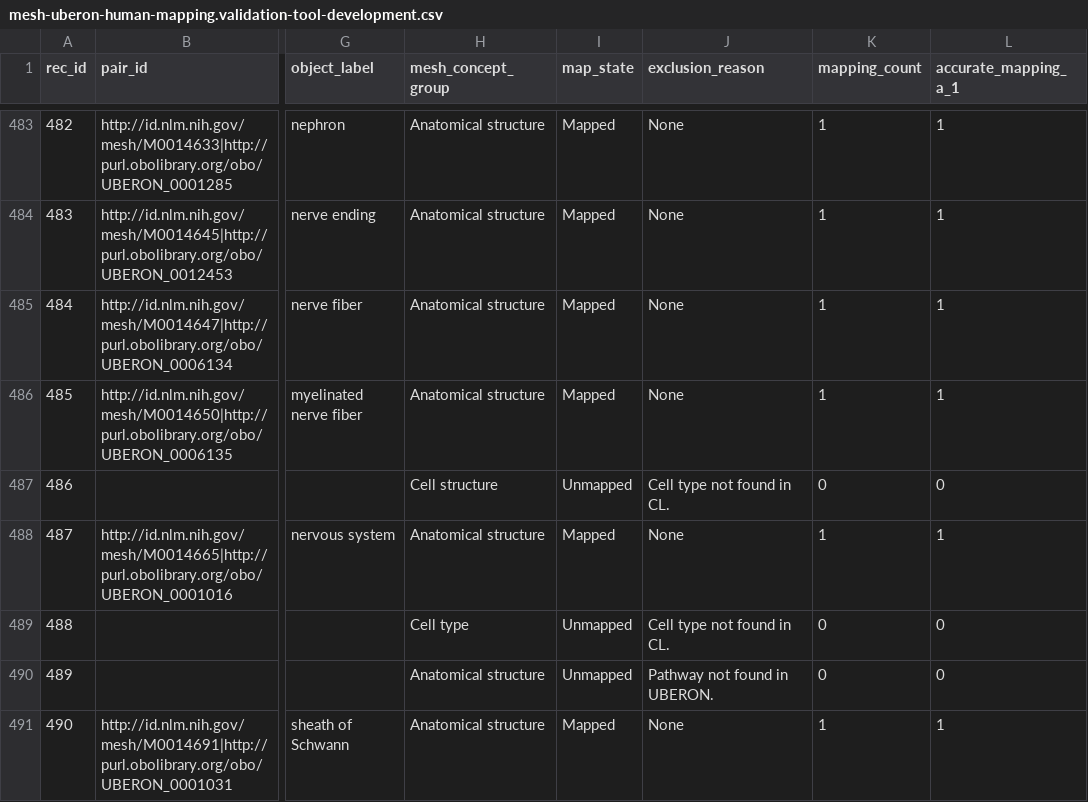
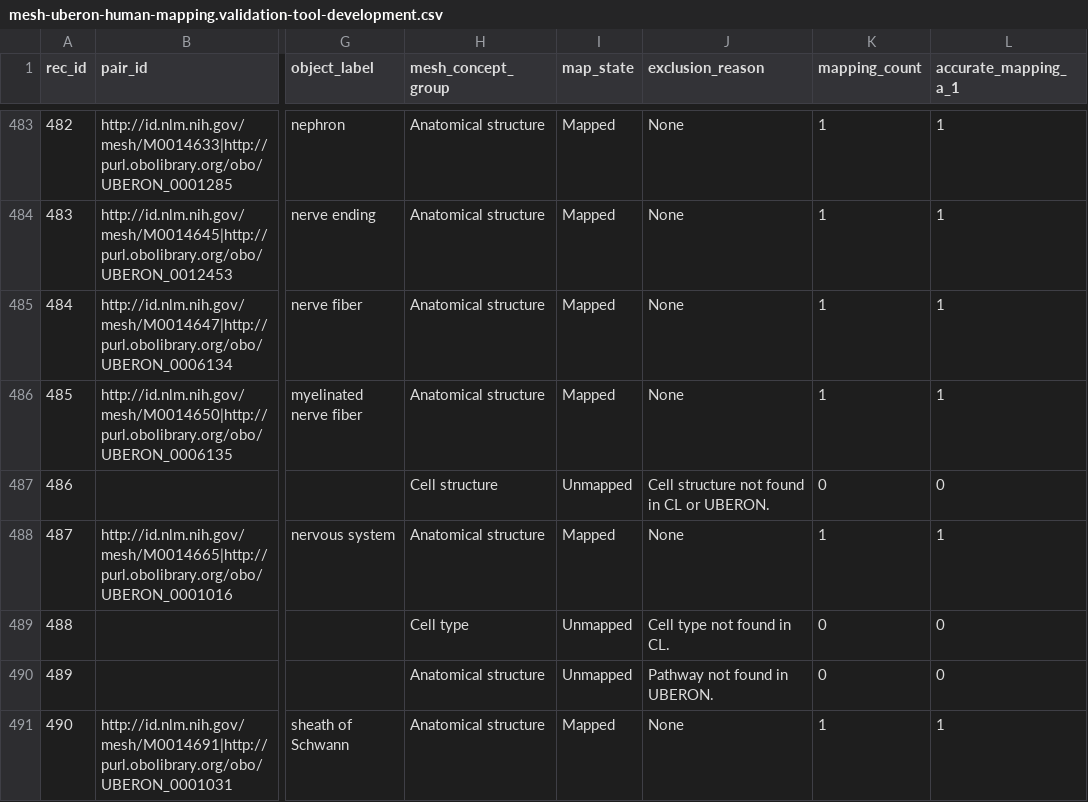
Before and after one commit to cns-iu/onto-llm-mapping, a CSV file: validation/evaluation_mappings/mesh-uberon-human-mapping.validation-tool-development.csv, drawn as a sheet; only a part is shown, gaps mark what is left out; the diff covers the shown part only; the diff names each change by its address in the sheet, - before the commit and + after, or states it on an @@ line.

```diff
--- a/validation/evaluation_mappings/mesh-uberon-human-mapping.validation-tool-development.csv
+++ b/validation/evaluation_mappings/mesh-uberon-human-mapping.validation-tool-development.csv
-J487 (exclusion_reason): Cell type not found in CL.
+J487 (exclusion_reason): Cell structure not found in CL or UBERON.
```
Also changed, not shown: 40 edited cells elsewhere in this file, validation/evaluation_mappings/mesh-uberon-human-mapping.validation-tool.csv, validation/mesh-uberon-human/v0.0.1/results/mesh-uberon-human.mapped_subject_concepts.desc_statistics.csv, 36 other files.
